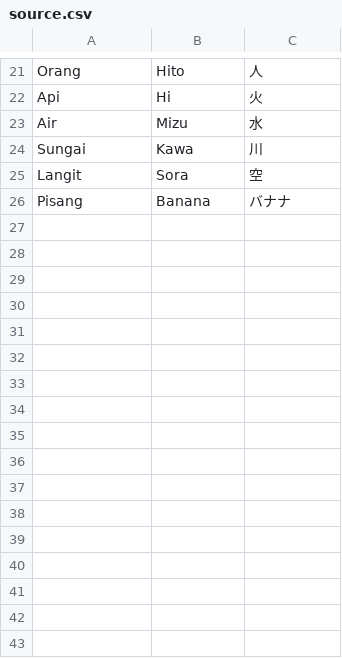
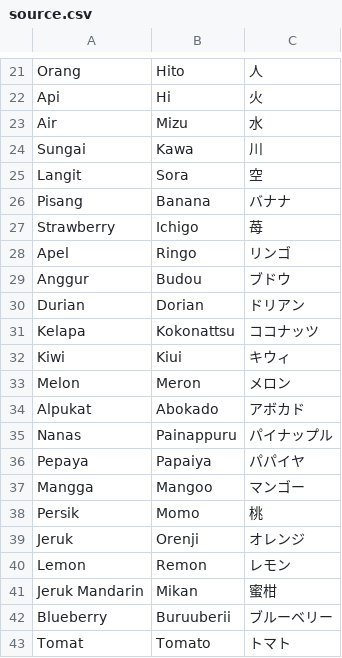
Before and after one commit to DevikoKelvin/NipponMantap-Dictionary, a CSV file: app/src/main/assets/source.csv, drawn as a sheet; only a part is shown, gaps mark what is left out; the diff names each change by its address in the sheet, - before the commit and + after, or states it on an @@ line.

Commit message:
update source.csv

```diff
--- a/app/src/main/assets/source.csv
+++ b/app/src/main/assets/source.csv
+row 27: Strawberry | Ichigo | 苺
+row 28: Apel | Ringo | リンゴ
+row 29: Anggur | Budou | ブドウ
+row 30: Durian | Dorian | ドリアン
+row 31: Kelapa | Kokonattsu | ココナッツ
+row 32: Kiwi | Kiui | キウィ
+row 33: Melon | Meron | メロン
+row 34: Alpukat | Abokado | アボカド
+row 35: Nanas | Painappuru | パイナップル
+row 36: Pepaya | Papaiya | パパイヤ
+row 37: Mangga | Mangoo | マンゴー
+row 38: Persik | Momo | 桃
+row 39: Jeruk | Orenji | オレンジ
+row 40: Lemon | Remon | レモン
+row 41: Jeruk Mandarin | Mikan | 蜜柑
+row 42: Blueberry | Buruuberii | ブルーベリー
+row 43: Tomat | Tomato | トマト
```
